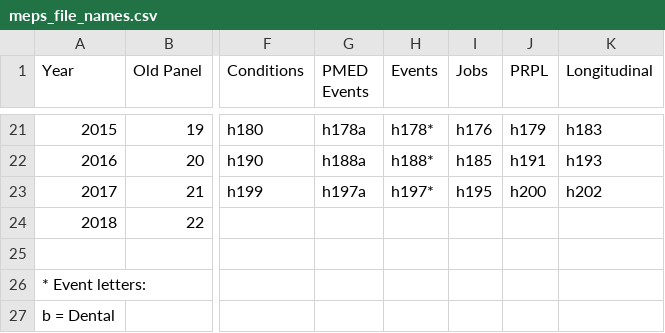
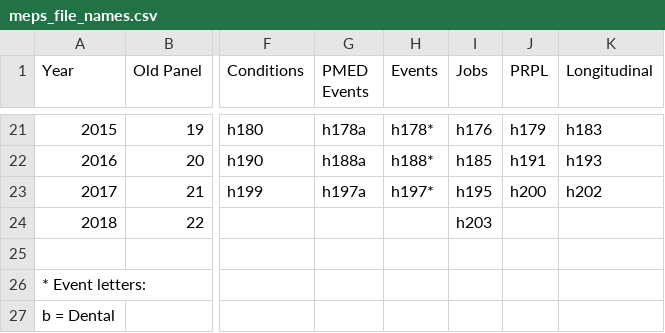
Before and after one commit to HHS-AHRQ/MEPS, a CSV file: Quick_Reference_Guides/meps_file_names.csv, drawn as a sheet; only a part is shown, gaps mark what is left out; the diff names each change by its address in the sheet, - before the commit and + after, or states it on an @@ line.

Commit message:
Adding 2018 jobs file

```diff
--- a/Quick_Reference_Guides/meps_file_names.csv
+++ b/Quick_Reference_Guides/meps_file_names.csv
-I24 (Jobs): (empty)
+I24 (Jobs): h203
```
